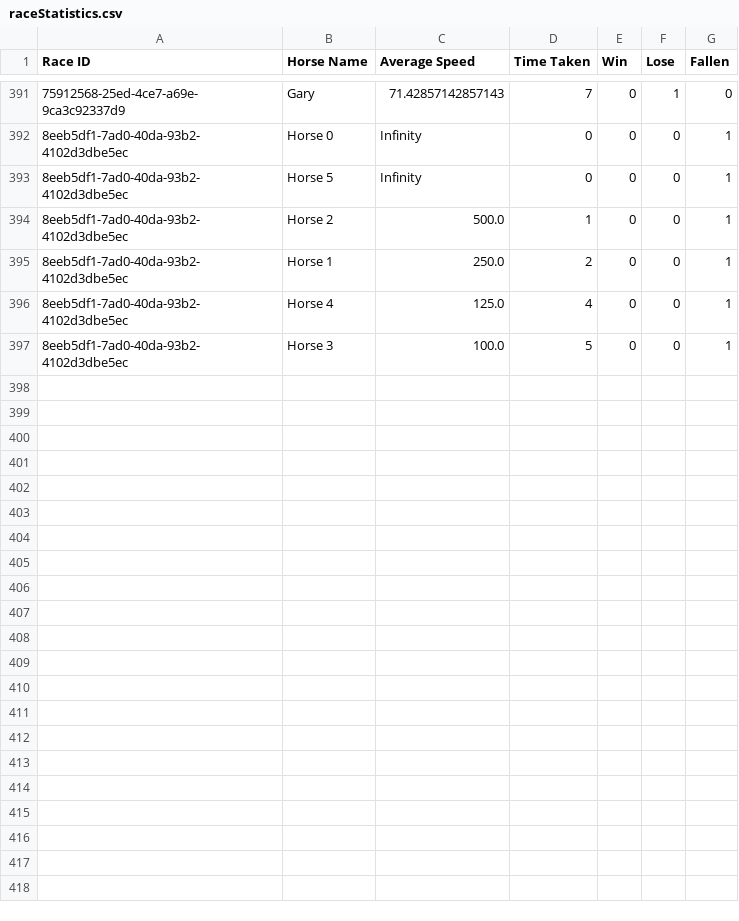
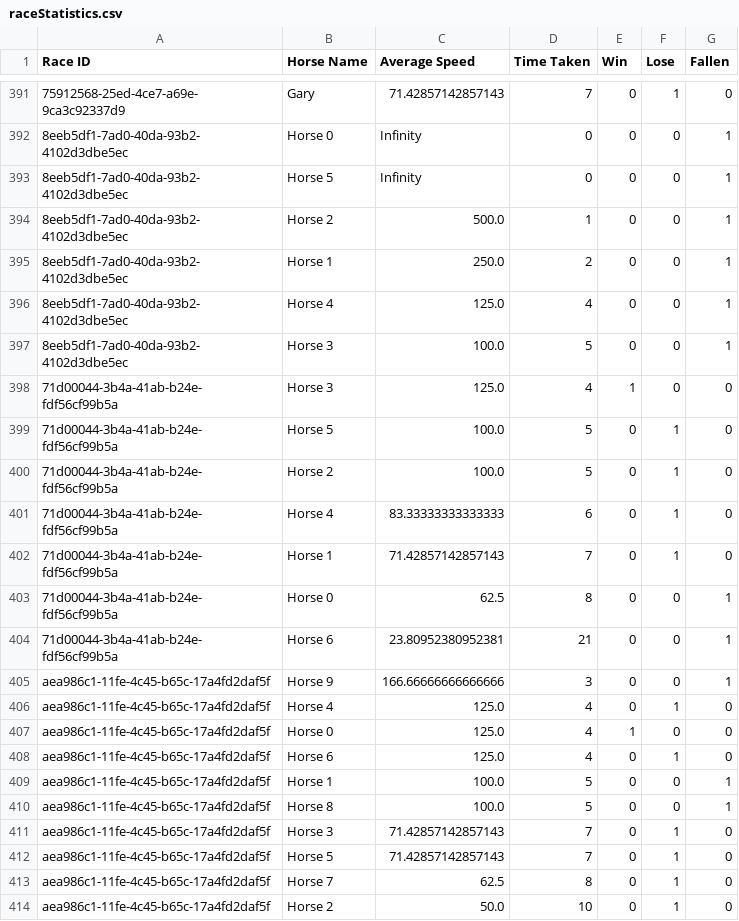
Before and after one commit to Maimuna25/HorseRaceSimulator, a CSV file: Part2/data/raceStatistics.csv, drawn as a sheet; only a part is shown, gaps mark what is left out; the diff names each change by its address in the sheet, - before the commit and + after, or states it on an @@ line.

```diff
--- a/Part2/data/raceStatistics.csv
+++ b/Part2/data/raceStatistics.csv
+row 398: 71d00044-3b4a-41ab-b24e-fdf56cf99b5a | Horse 3 | 125.0 | 4 | 1 | 0 | 0
+row 399: 71d00044-3b4a-41ab-b24e-fdf56cf99b5a | Horse 5 | 100.0 | 5 | 0 | 1 | 0
+row 400: 71d00044-3b4a-41ab-b24e-fdf56cf99b5a | Horse 2 | 100.0 | 5 | 0 | 1 | 0
+row 401: 71d00044-3b4a-41ab-b24e-fdf56cf99b5a | Horse 4 | 83.33333333333333 | 6 | 0 | 1 | 0
+row 402: 71d00044-3b4a-41ab-b24e-fdf56cf99b5a | Horse 1 | 71.42857142857143 | 7 | 0 | 1 | 0
+row 403: 71d00044-3b4a-41ab-b24e-fdf56cf99b5a | Horse 0 | 62.5 | 8 | 0 | 0 | 1
+row 404: 71d00044-3b4a-41ab-b24e-fdf56cf99b5a | Horse 6 | 23.80952380952381 | 21 | 0 | 0 | 1
+row 405: aea986c1-11fe-4c45-b65c-17a4fd2daf5f | Horse 9 | 166.66666666666666 | 3 | 0 | 0 | 1
+row 406: aea986c1-11fe-4c45-b65c-17a4fd2daf5f | Horse 4 | 125.0 | 4 | 0 | 1 | 0
+row 407: aea986c1-11fe-4c45-b65c-17a4fd2daf5f | Horse 0 | 125.0 | 4 | 1 | 0 | 0
+row 408: aea986c1-11fe-4c45-b65c-17a4fd2daf5f | Horse 6 | 125.0 | 4 | 0 | 1 | 0
+row 409: aea986c1-11fe-4c45-b65c-17a4fd2daf5f | Horse 1 | 100.0 | 5 | 0 | 0 | 1
+row 410: aea986c1-11fe-4c45-b65c-17a4fd2daf5f | Horse 8 | 100.0 | 5 | 0 | 0 | 1
+row 411: aea986c1-11fe-4c45-b65c-17a4fd2daf5f | Horse 3 | 71.42857142857143 | 7 | 0 | 1 | 0
+row 412: aea986c1-11fe-4c45-b65c-17a4fd2daf5f | Horse 5 | 71.42857142857143 | 7 | 0 | 1 | 0
+row 413: aea986c1-11fe-4c45-b65c-17a4fd2daf5f | Horse 7 | 62.5 | 8 | 0 | 1 | 0
+row 414: aea986c1-11fe-4c45-b65c-17a4fd2daf5f | Horse 2 | 50.0 | 10 | 0 | 1 | 0
```
Also changed, not shown: 1 other file.
